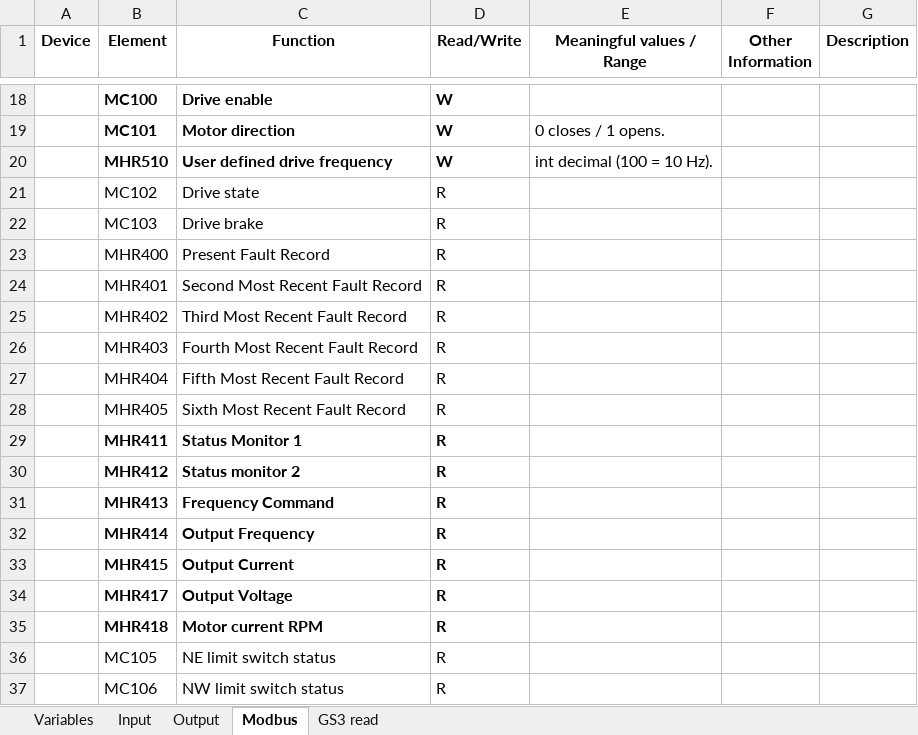
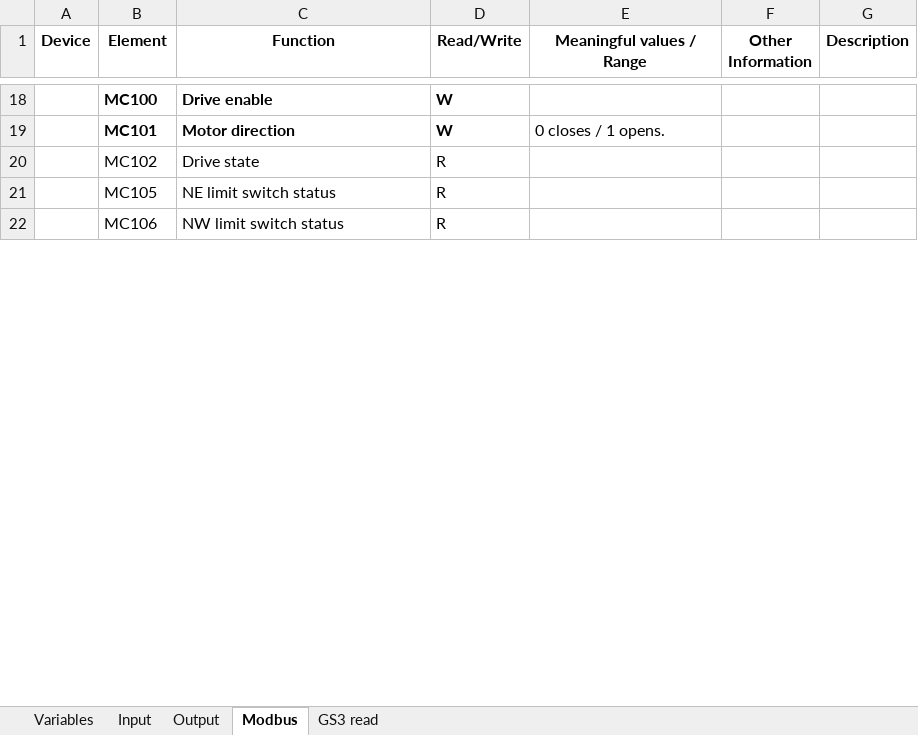
Before and after one commit to sdss/LVM_Enclosure_PLC, an Excel workbook: Documentation/PLC variables.xlsx, sheet Modbus, drawn as a sheet; only a part is shown, gaps mark what is left out; values as stored, in another font and other column widths than the file's, no borders; removed rows and columns are numbered as before the commit, all else as after; the diff covers the shown part only; the diff names each change by its address in the sheet, - before the commit and + after, or states it on an @@ line.

```diff
--- a/Documentation/PLC variables.xlsx (sheet Modbus)
+++ b/Documentation/PLC variables.xlsx (sheet Modbus)
-row 20:  | MHR510 | User defined drive frequency | W | int decimal (100 = 10 Hz).
-row 22:  | MC103 | Drive brake | R
-row 23:  | MHR400 | Present Fault Record | R
-row 24:  | MHR401 | Second Most Recent Fault Record | R
-row 25:  | MHR402 | Third Most Recent Fault Record | R
-row 26:  | MHR403 | Fourth Most Recent Fault Record | R
-row 27:  | MHR404 | Fifth Most Recent Fault Record | R
-row 28:  | MHR405 | Sixth Most Recent Fault Record | R
@@ row 29 moved to row 41: MHR411 @@
@@ row 30 moved to row 42: MHR412 @@
-row 31:  | MHR413 | Frequency Command | R
@@ row 32 moved to row 44: MHR414 @@
@@ row 33 moved to row 45: MHR415 @@
@@ row 34 moved to row 46: MHR417 @@
@@ row 35 moved to row 47: MHR418 @@
```
Also changed, not shown: 18 added rows, 12 removed rows, 8 edited cells and cell formats elsewhere in this sheet, 5 other files.
